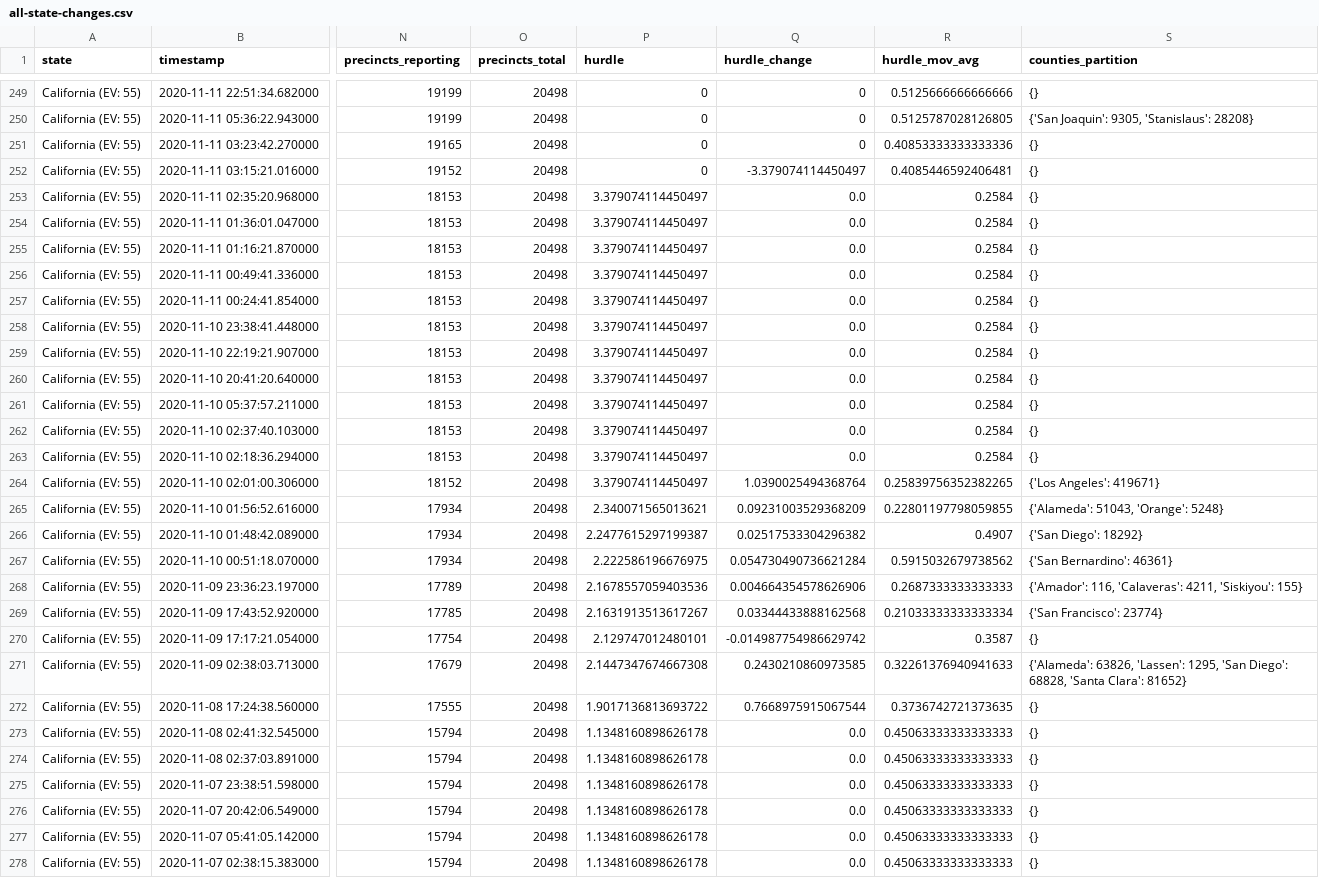
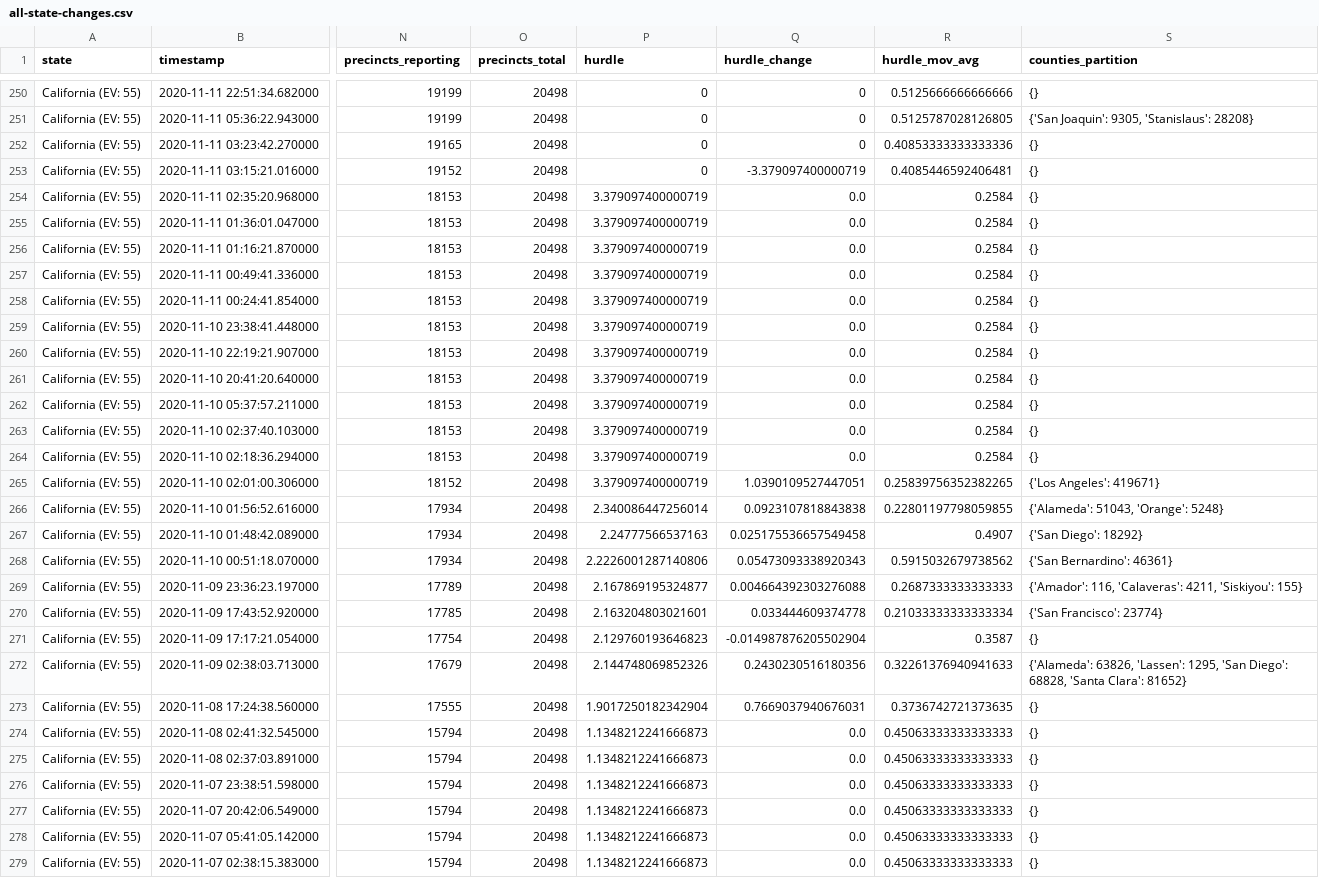
Before and after one commit to carlesm/nyt-2020-election-scraper, a CSV file: all-state-changes.csv, drawn as a sheet; only a part is shown, gaps mark what is left out; addresses are those after the commit; the diff covers the shown part only; the diff names each change by its address in the sheet, - before the commit and + after, or states it on an @@ line.

```diff
--- a/all-state-changes.csv
+++ b/all-state-changes.csv
-Q253 (hurdle_change): -3.379074114450497
+Q253 (hurdle_change): -3.379097400000719
-P254:P265 (hurdle): 3.379074114450497
+P254:P265 (hurdle): 3.379097400000719
-Q265 (hurdle_change): 1.0390025494368764
+Q265 (hurdle_change): 1.0390109527447051
-P266 (hurdle): 2.340071565013621
+P266 (hurdle): 2.340086447256014
-Q266 (hurdle_change): 0.09231003529368209
+Q266 (hurdle_change): 0.0923107818843838
-P267 (hurdle): 2.2477615297199387
+P267 (hurdle): 2.24777566537163
-Q267 (hurdle_change): 0.02517533304296382
+Q267 (hurdle_change): 0.025175536657549458
-P268 (hurdle): 2.222586196676975
+P268 (hurdle): 2.2226001287140806
-Q268 (hurdle_change): 0.054730490736621284
+Q268 (hurdle_change): 0.05473093338920343
-P269 (hurdle): 2.1678557059403536
+P269 (hurdle): 2.167869195324877
-Q269 (hurdle_change): 0.004664354578626906
+Q269 (hurdle_change): 0.004664392303276088
-P270 (hurdle): 2.1631913513617267
+P270 (hurdle): 2.163204803021601
-Q270 (hurdle_change): 0.03344433888162568
+Q270 (hurdle_change): 0.033444609374778
-P271 (hurdle): 2.129747012480101
+P271 (hurdle): 2.129760193646823
-Q271 (hurdle_change): -0.014987754986629742
+Q271 (hurdle_change): -0.014987876205502904
-P272 (hurdle): 2.1447347674667308
+P272 (hurdle): 2.144748069852326
-Q272 (hurdle_change): 0.2430210860973585
+Q272 (hurdle_change): 0.2430230516180356
-P273 (hurdle): 1.9017136813693722
+P273 (hurdle): 1.9017250182342904
-Q273 (hurdle_change): 0.7668975915067544
+Q273 (hurdle_change): 0.7669037940676031
-P274:P279 (hurdle): 1.1348160898626178
+P274:P279 (hurdle): 1.1348212241666873
```
Also changed, not shown: 1 added row and 47 edited cells elsewhere in this file, 6 other files.
